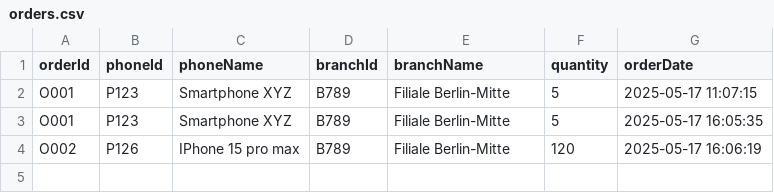
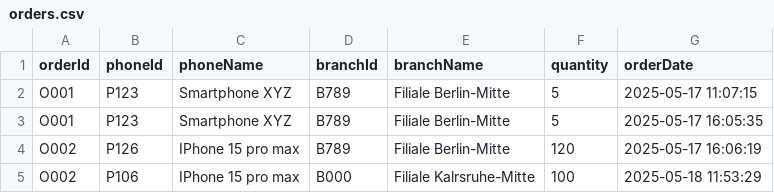
Before and after one commit to amjadalnakshbandi/EasyLog, a CSV file: Data/orders.csv, drawn as a sheet; the diff names each change by its address in the sheet, - before the commit and + after, or states it on an @@ line.

```diff
--- a/Data/orders.csv
+++ b/Data/orders.csv
+row 5: O002 | P106 | IPhone 15 pro max | B000 | Filiale Kalrsruhe-Mitte | 100 | 2025-05-18 11:53:29
```
Also changed, not shown: 10 other files.
